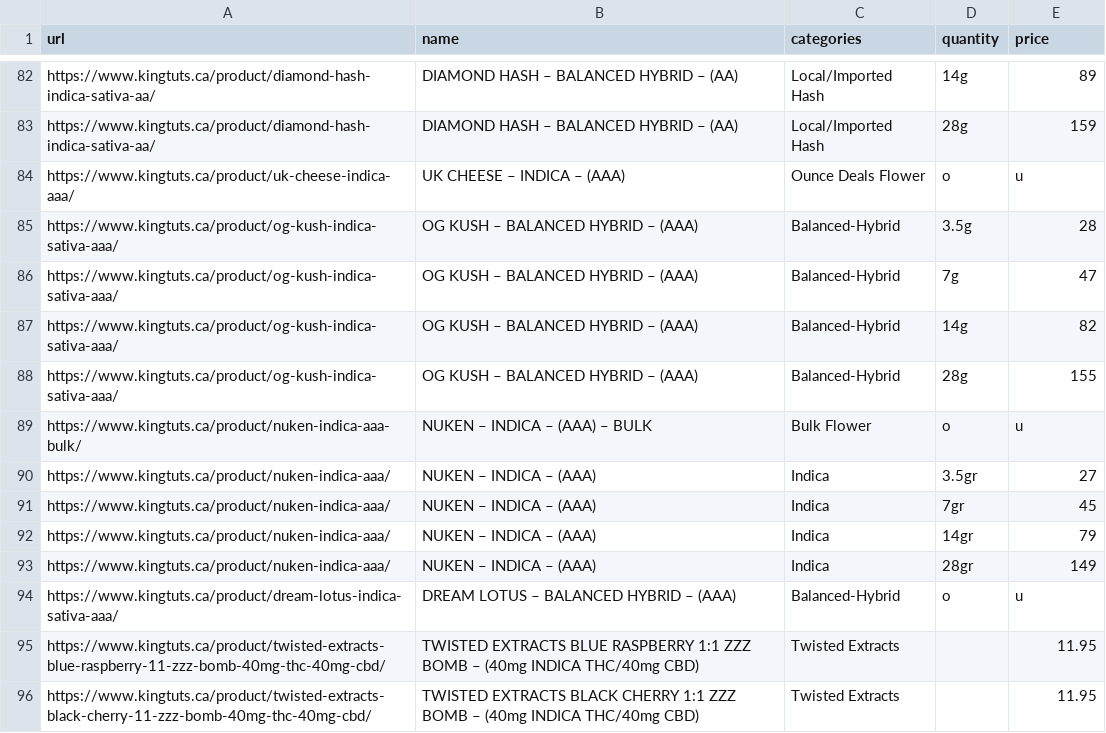
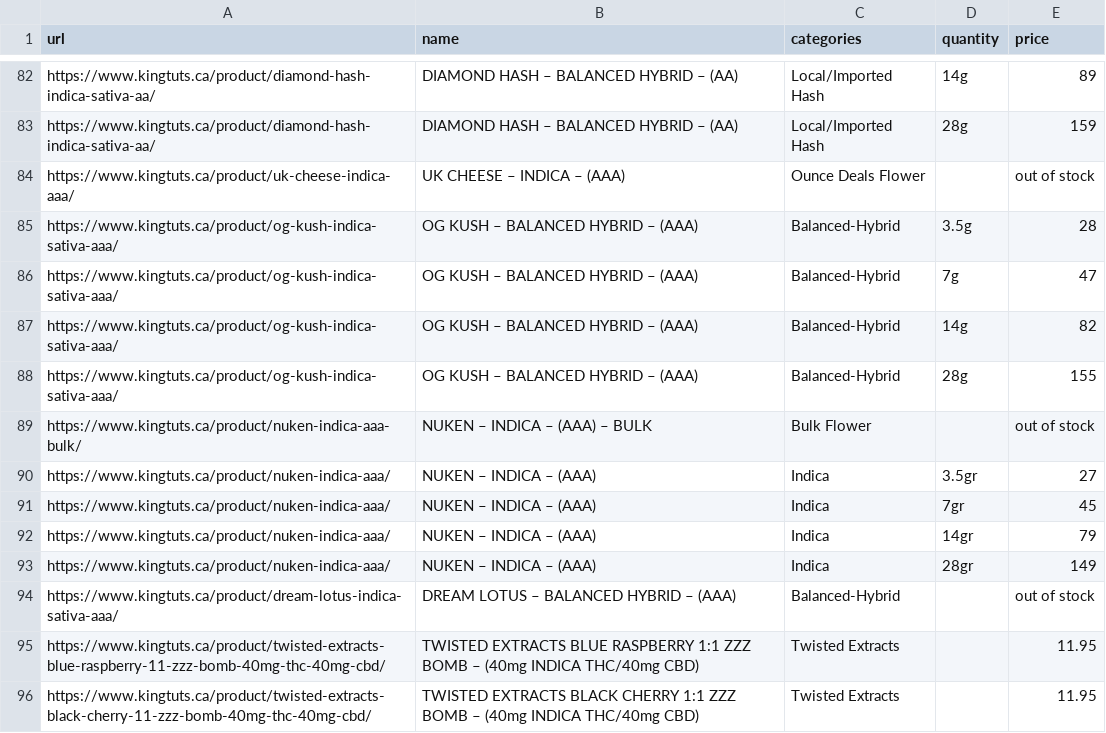
Before and after one commit to MelonFaceDOOM/cannabis_scraping, a CSV file: sites/kingtuts.ca/parsed.csv, drawn as a sheet; only a part is shown, gaps mark what is left out; the diff covers the shown part only; the diff names each change by its address in the sheet, - before the commit and + after, or states it on an @@ line.

```diff
--- a/sites/kingtuts.ca/parsed.csv
+++ b/sites/kingtuts.ca/parsed.csv
-D84 (quantity): o
+D84 (quantity): (empty)
-E84 (price): u
+E84 (price): out of stock
-D89 (quantity): o
+D89 (quantity): (empty)
-E89 (price): u
+E89 (price): out of stock
-D94 (quantity): o
+D94 (quantity): (empty)
-E94 (price): u
+E94 (price): out of stock
```
Also changed, not shown: 22 edited cells elsewhere in this file, sites/ganjagrams.ca/parsed.csv, 52 other files.
